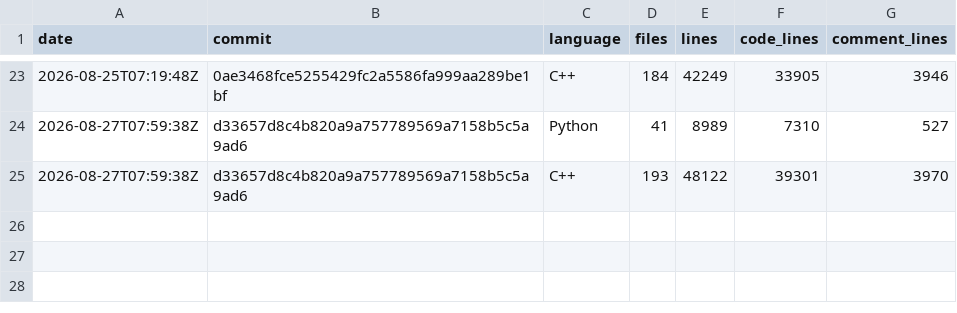
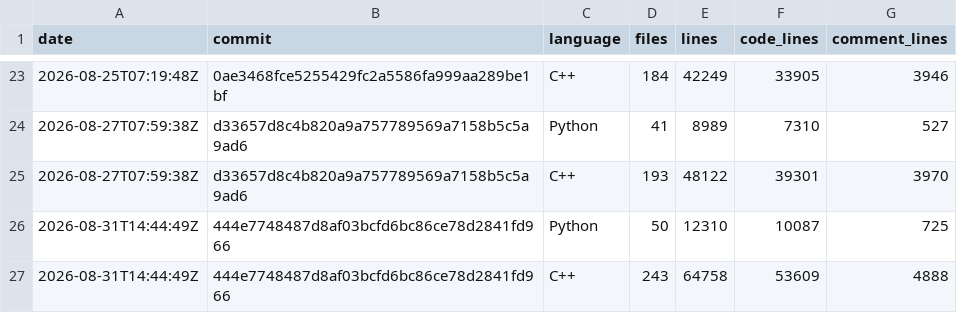
Before and after one commit to xadupre/xadupre.github.io, a CSV file: cache_data/onnx-light-cpu/loc.csv, drawn as a sheet; only a part is shown, gaps mark what is left out.

```diff
--- a/cache_data/onnx-light-cpu/loc.csv
+++ b/cache_data/onnx-light-cpu/loc.csv
@@ -25 +25,3 @@ date,commit,language,files,lines,code_lines,comment_lines
 2026-08-27T07:59:38Z,d33657d8c4b820a9a757789569a7158b5c5a9ad6,C++,193,48122,39301,3970
+2026-08-31T14:44:49Z,444e7748487d8af03bcfd6bc86ce78d2841fd966,Python,50,12310,10087,725
+2026-08-31T14:44:49Z,444e7748487d8af03bcfd6bc86ce78d2841fd966,C++,243,64758,53609,4888
```
Also changed, not shown: cache_data/onnx-light-cpu/wheel_sizes.csv.
